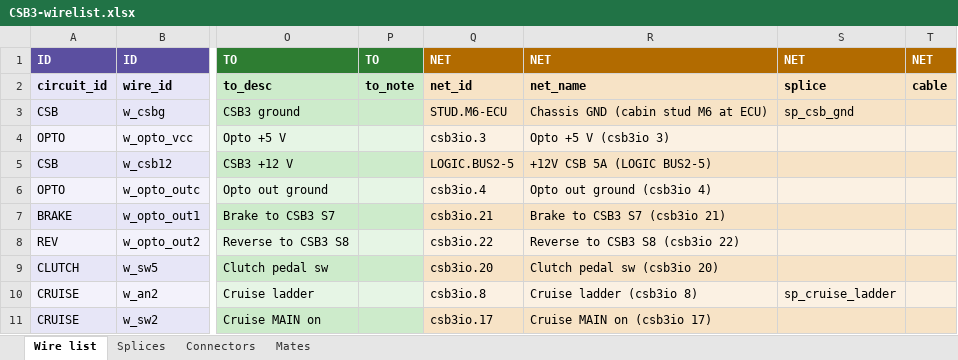
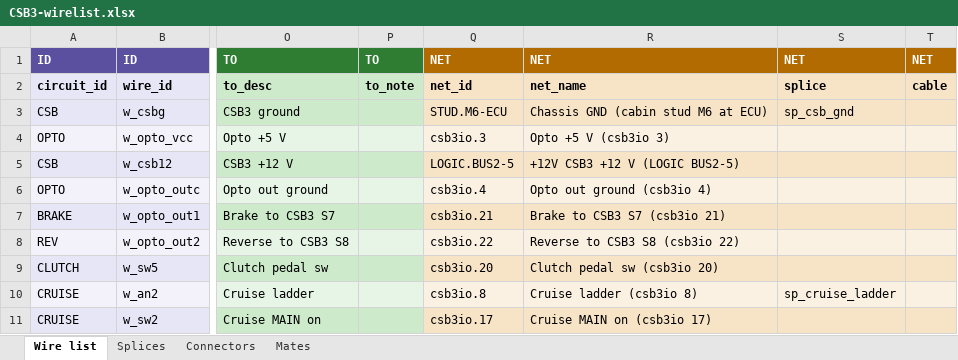
Before and after one commit to living-relation/st185-link-ecu-config, an Excel workbook: docs/harness/wirelist/CSB3-wirelist.xlsx, sheet Wire list, drawn as a sheet; only a part is shown, gaps mark what is left out; values as stored, in another font and other column widths than the file's, no borders; the diff names each change by its address in the sheet, - before the commit and + after, or states it on an @@ line.

```diff
--- a/docs/harness/wirelist/CSB3-wirelist.xlsx (sheet Wire list)
+++ b/docs/harness/wirelist/CSB3-wirelist.xlsx (sheet Wire list)
-R5: +12V CSB 5A (LOGIC BUS2-5)
+R5: +12V CSB3 +12 V (LOGIC BUS2-5)
```
Also changed, not shown: docs/harness/wirelist/HeavyDC-wirelist.xlsx, 29 other files.
